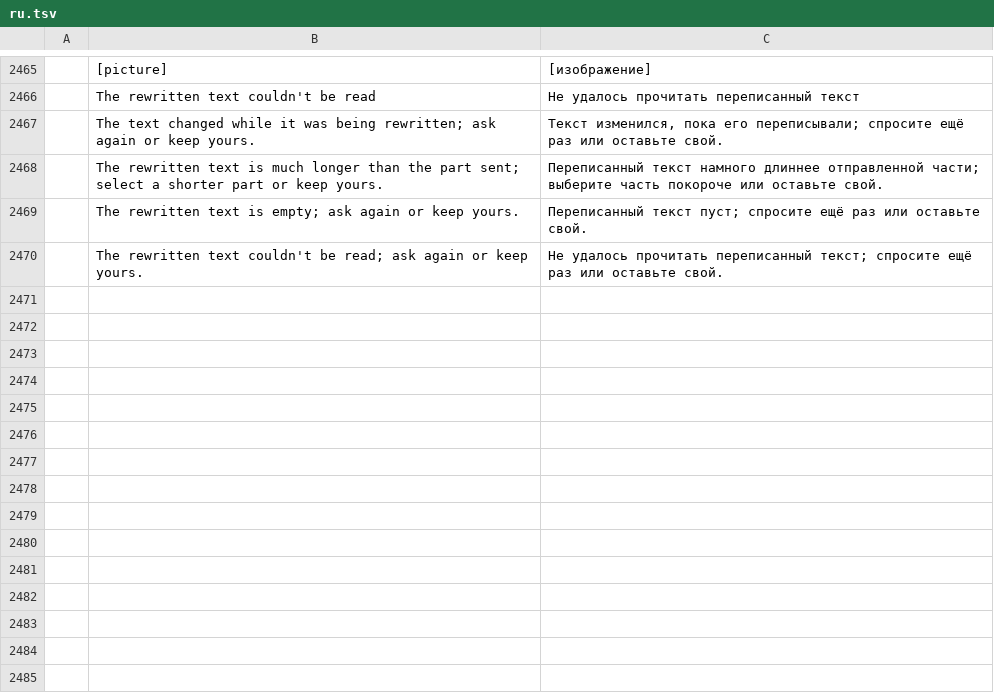
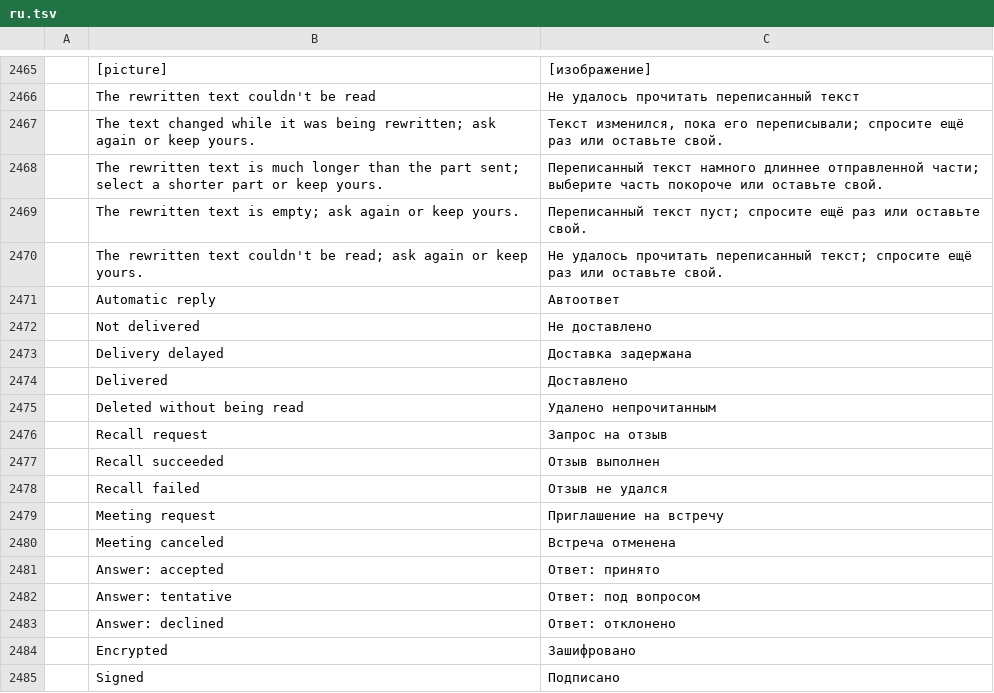
Before and after one commit to dgaudin/quatrelle, a TSV file: crates/ui-egui/src/i18n/ru.tsv, drawn as a sheet; only a part is shown, gaps mark what is left out; the diff names each change by its address in the sheet, - before the commit and + after, or states it on an @@ line.

```diff
--- a/crates/ui-egui/src/i18n/ru.tsv
+++ b/crates/ui-egui/src/i18n/ru.tsv
+row 2471:  | Automatic reply | Автоответ
+row 2472:  | Not delivered | Не доставлено
+row 2473:  | Delivery delayed | Доставка задержана
+row 2474:  | Delivered | Доставлено
+row 2475:  | Deleted without being read | Удалено непрочитанным
+row 2476:  | Recall request | Запрос на отзыв
+row 2477:  | Recall succeeded | Отзыв выполнен
+row 2478:  | Recall failed | Отзыв не удался
+row 2479:  | Meeting request | Приглашение на встречу
+row 2480:  | Meeting canceled | Встреча отменена
+row 2481:  | Answer: accepted | Ответ: принято
+row 2482:  | Answer: tentative | Ответ: под вопросом
+row 2483:  | Answer: declined | Ответ: отклонено
+row 2484:  | Encrypted | Зашифровано
+row 2485:  | Signed | Подписано
```
Also changed, not shown: crates/ui-egui/src/i18n/ar.tsv, crates/ui-egui/src/i18n/de.tsv, 16 other files.
